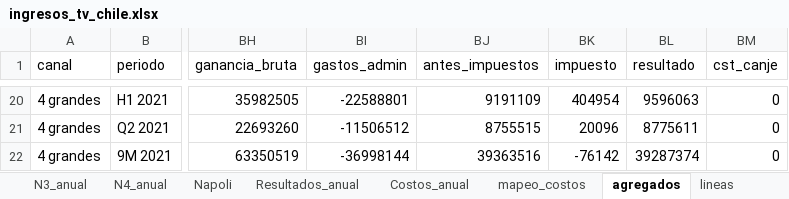
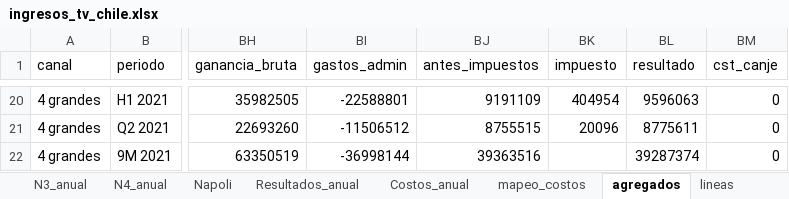
Before and after one commit to cbuzeta/ingresos-tv-chile, an Excel workbook: salidas/ingresos_tv_chile.xlsx, sheet agregados, drawn as a sheet; only a part is shown, gaps mark what is left out; values as stored, in another font and other column widths than the file's, no borders; the diff covers the shown part only; the diff names each change by its address in the sheet, - before the commit and + after, or states it on an @@ line.

```diff
--- a/salidas/ingresos_tv_chile.xlsx (sheet agregados)
+++ b/salidas/ingresos_tv_chile.xlsx (sheet agregados)
-BK22 (impuesto): -76142
+BK22 (impuesto): (empty)
```
Also changed, not shown: 2 added rows and 54 edited cells elsewhere in this sheet, sheet Resultados_anual, sheet N4_anual, sheet N3_anual, sheet N2_anual, sheet N1_anual, sheet Napoli, 1 more sheet, 16 other files.
